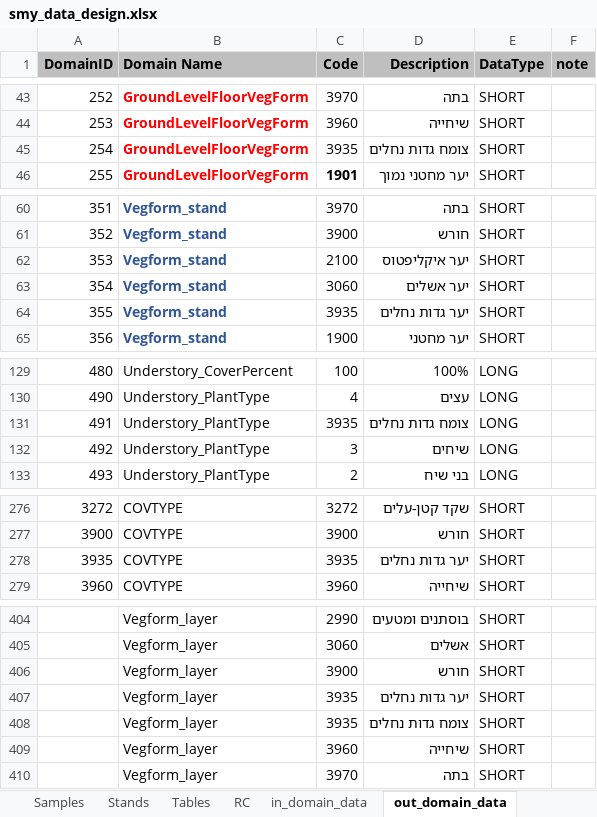
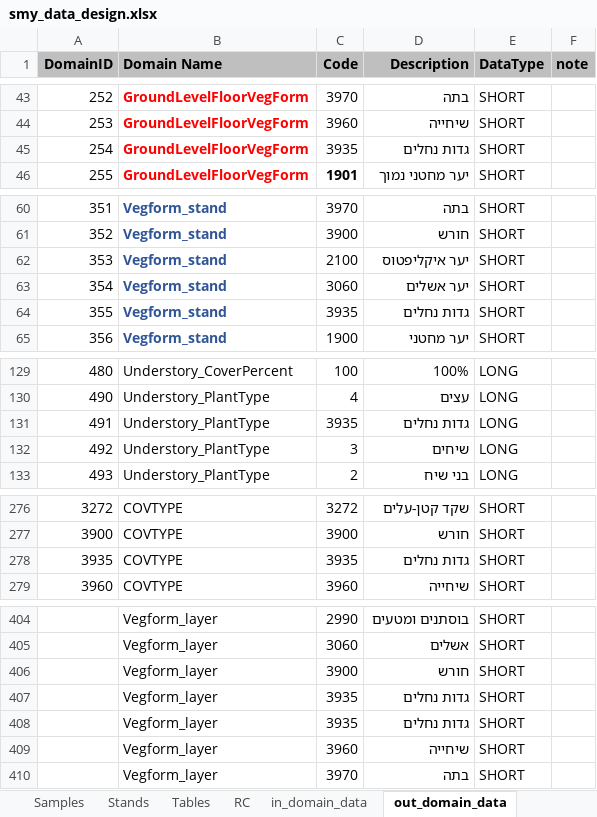
Before and after one commit to keren-harel/Deshe, an Excel workbook: smy2kkl2/smy2kkl2 - Copy/AppData/smy_data_design.xlsx, sheet out_domain_data, drawn as a sheet; only a part is shown, gaps mark what is left out; values as stored, in another font and other column widths than the file's, no borders; the diff names each change by its address in the sheet, - before the commit and + after, or states it on an @@ line.

Commit message:
תיקון גדות נחלים
תיקון מצבים של יער גדות נחלים וצומח גדות נחלים לדומיין כללי שנקרא גדות נחלים

```diff
--- a/smy2kkl2/smy2kkl2 - Copy/AppData/smy_data_design.xlsx (sheet out_domain_data)
+++ b/smy2kkl2/smy2kkl2 - Copy/AppData/smy_data_design.xlsx (sheet out_domain_data)
-D45 (Description): צומח גדות נחלים
+D45 (Description): גדות נחלים
-D64 (Description): יער גדות נחלים
+D64 (Description): גדות נחלים
-D131 (Description): צומח גדות נחלים
+D131 (Description): גדות נחלים
-D278 (Description): יער גדות נחלים
+D278 (Description): גדות נחלים
-D407 (Description): יער גדות נחלים
+D407 (Description): גדות נחלים
-D408 (Description): צומח גדות נחלים
+D408 (Description): גדות נחלים
```
